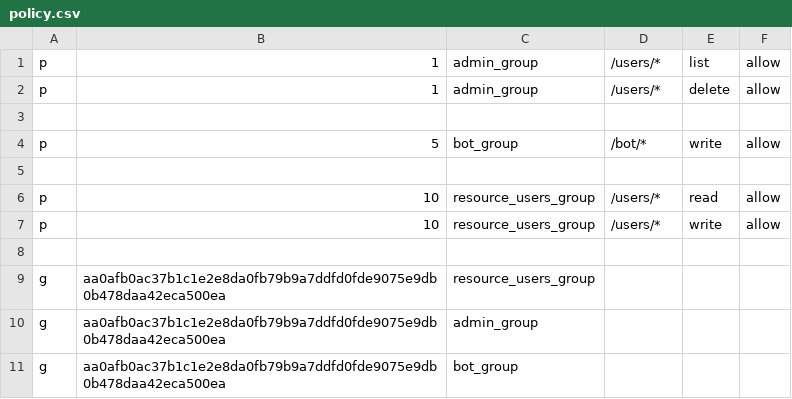
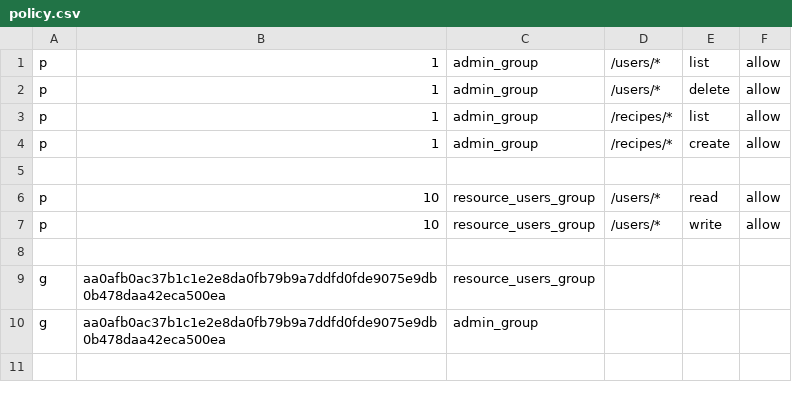
Before and after one commit to 4ks-io/4ks-monorepo, a CSV file: apps/api/casbin/policy.csv, drawn as a sheet.

Commit message:
profile shows user created recipes + a few admin routes

```diff
--- a/apps/api/casbin/policy.csv
+++ b/apps/api/casbin/policy.csv
@@ -2,4 +2,4 @@ p, 1, admin_group, /users/*, list, allow
 p, 1, admin_group, /users/*, delete, allow
-
-p, 5, bot_group, /bot/*, write, allow
+p, 1, admin_group, /recipes/*, list, allow
+p, 1, admin_group, /recipes/*, create, allow
 
@@ -10,2 +10 @@ g, aa0afb0ac37b1c1e2e8da0fb79b9a7ddfd0fde9075e9db0b478daa42eca500ea, resource_us
 g, aa0afb0ac37b1c1e2e8da0fb79b9a7ddfd0fde9075e9db0b478daa42eca500ea, admin_group
-g, aa0afb0ac37b1c1e2e8da0fb79b9a7ddfd0fde9075e9db0b478daa42eca500ea, bot_group
```
Also changed, not shown: 26 other files.
